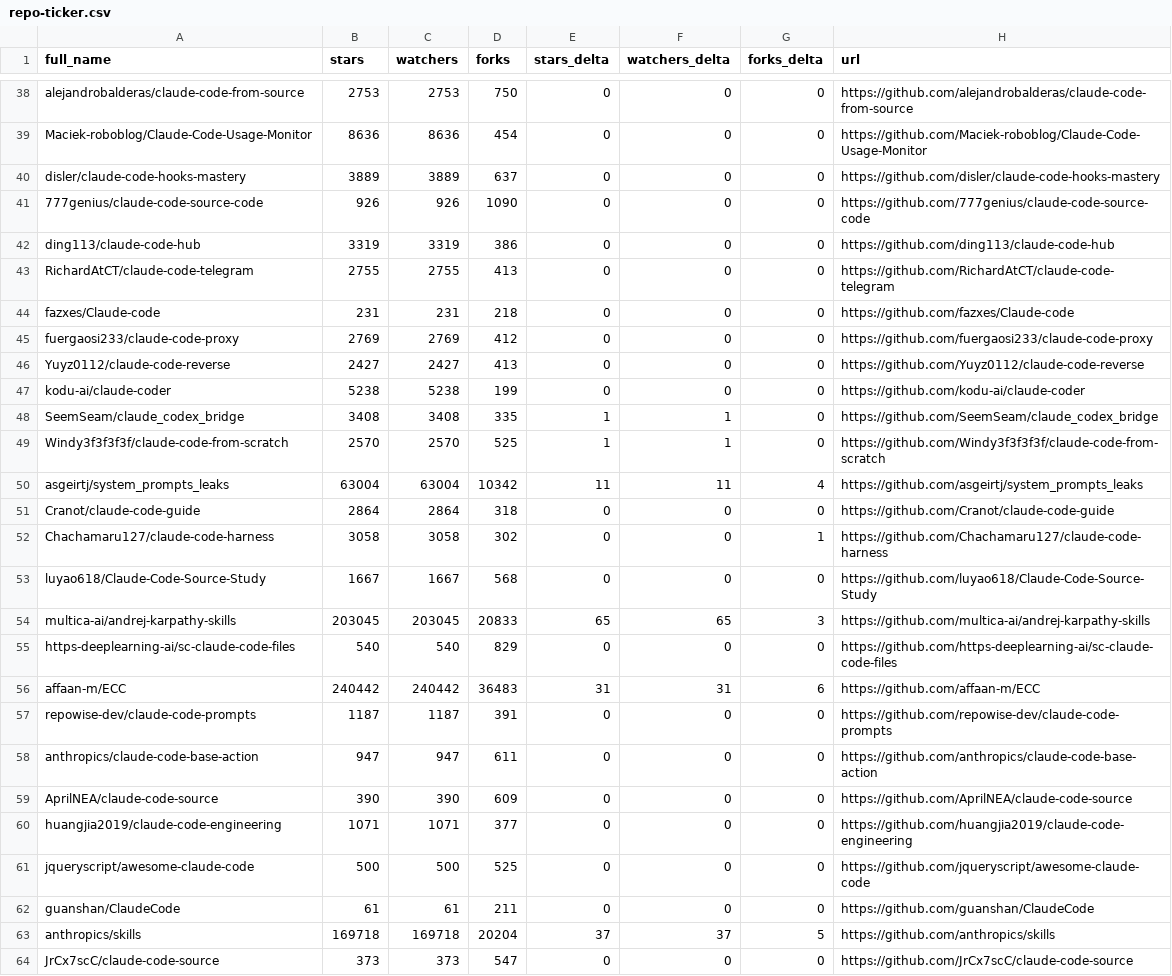
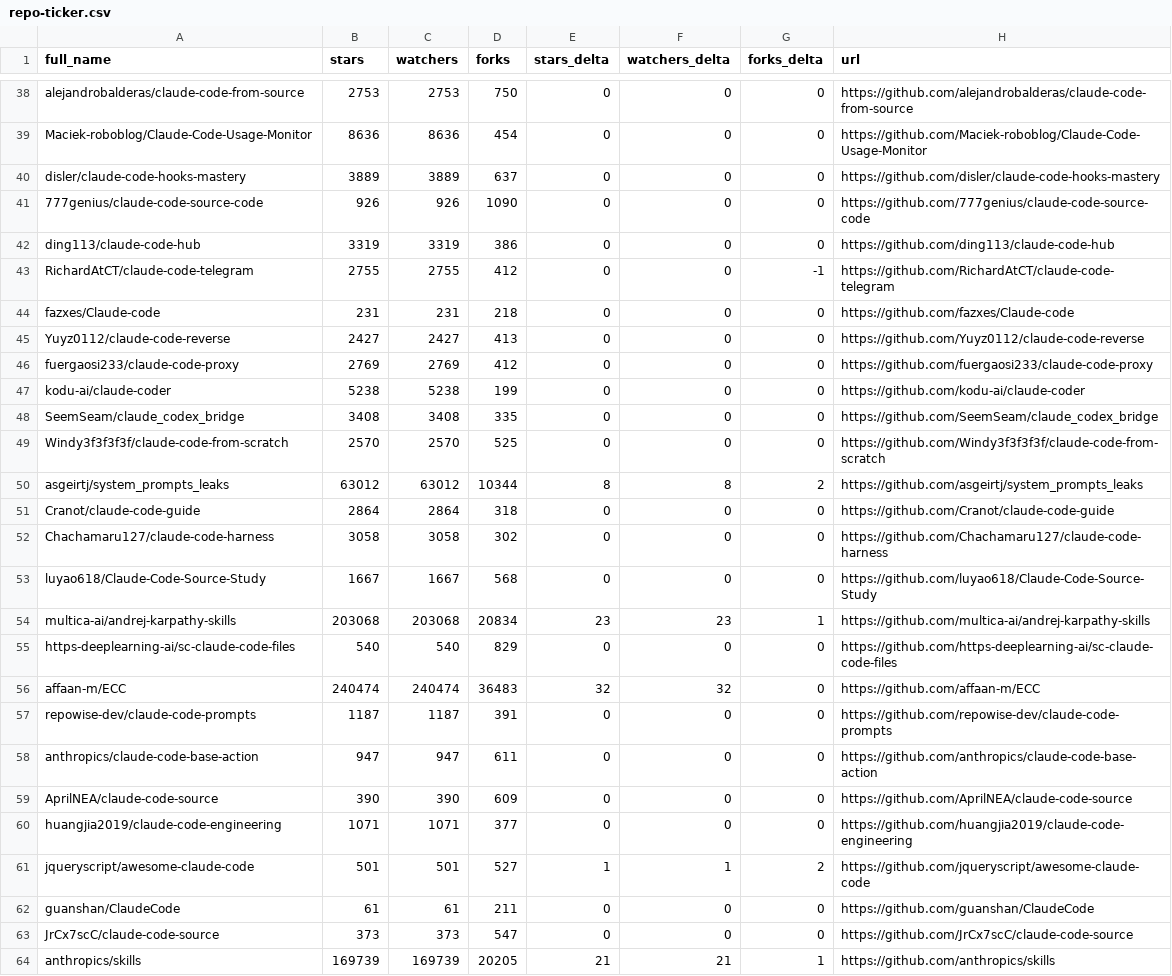
Before and after one commit to MrMoshkovitz/awesome-claude-code, a CSV file: data/repo-ticker.csv, drawn as a sheet; only a part is shown, gaps mark what is left out; the diff covers the shown part only.

```diff
--- a/data/repo-ticker.csv
+++ b/data/repo-ticker.csv
@@ -42,16 +42,16 @@ disler/claude-code-hooks-mastery,3889,3889,637,0,0,0,https://github.com/disler/c
 ding113/claude-code-hub,3319,3319,386,0,0,0,https://github.com/ding113/claude-code-hub
-RichardAtCT/claude-code-telegram,2755,2755,413,0,0,0,https://github.com/RichardAtCT/claude-code-telegram
+RichardAtCT/claude-code-telegram,2755,2755,412,0,0,-1,https://github.com/RichardAtCT/claude-code-telegram
 fazxes/Claude-code,231,231,218,0,0,0,https://github.com/fazxes/Claude-code
+Yuyz0112/claude-code-reverse,2427,2427,413,0,0,0,https://github.com/Yuyz0112/claude-code-reverse
 fuergaosi233/claude-code-proxy,2769,2769,412,0,0,0,https://github.com/fuergaosi233/claude-code-proxy
-Yuyz0112/claude-code-reverse,2427,2427,413,0,0,0,https://github.com/Yuyz0112/claude-code-reverse
 kodu-ai/claude-coder,5238,5238,199,0,0,0,https://github.com/kodu-ai/claude-coder
-SeemSeam/claude_codex_bridge,3408,3408,335,1,1,0,https://github.com/SeemSeam/claude_codex_bridge
-Windy3f3f3f3f/claude-code-from-scratch,2570,2570,525,1,1,0,https://github.com/Windy3f3f3f3f/claude-code-from-scratch
-asgeirtj/system_prompts_leaks,63004,63004,10342,11,11,4,https://github.com/asgeirtj/system_prompts_leaks
+SeemSeam/claude_codex_bridge,3408,3408,335,0,0,0,https://github.com/SeemSeam/claude_codex_bridge
+Windy3f3f3f3f/claude-code-from-scratch,2570,2570,525,0,0,0,https://github.com/Windy3f3f3f3f/claude-code-from-scratch
+asgeirtj/system_prompts_leaks,63012,63012,10344,8,8,2,https://github.com/asgeirtj/system_prompts_leaks
 Cranot/claude-code-guide,2864,2864,318,0,0,0,https://github.com/Cranot/claude-code-guide
-Chachamaru127/claude-code-harness,3058,3058,302,0,0,1,https://github.com/Chachamaru127/claude-code-harness
+Chachamaru127/claude-code-harness,3058,3058,302,0,0,0,https://github.com/Chachamaru127/claude-code-harness
 luyao618/Claude-Code-Source-Study,1667,1667,568,0,0,0,https://github.com/luyao618/Claude-Code-Source-Study
-multica-ai/andrej-karpathy-skills,203045,203045,20833,65,65,3,https://github.com/multica-ai/andrej-karpathy-skills
+multica-ai/andrej-karpathy-skills,203068,203068,20834,23,23,1,https://github.com/multica-ai/andrej-karpathy-skills
 https-deeplearning-ai/sc-claude-code-files,540,540,829,0,0,0,https://github.com/https-deeplearning-ai/sc-claude-code-files
-affaan-m/ECC,240442,240442,36483,31,31,6,https://github.com/affaan-m/ECC
+affaan-m/ECC,240474,240474,36483,32,32,0,https://github.com/affaan-m/ECC
 repowise-dev/claude-code-prompts,1187,1187,391,0,0,0,https://github.com/repowise-dev/claude-code-prompts
@@ -60,5 +60,5 @@ AprilNEA/claude-code-source,390,390,609,0,0,0,https://github.com/AprilNEA/claude
 huangjia2019/claude-code-engineering,1071,1071,377,0,0,0,https://github.com/huangjia2019/claude-code-engineering
-jqueryscript/awesome-claude-code,500,500,525,0,0,0,https://github.com/jqueryscript/awesome-claude-code
+jqueryscript/awesome-claude-code,501,501,527,1,1,2,https://github.com/jqueryscript/awesome-claude-code
 guanshan/ClaudeCode,61,61,211,0,0,0,https://github.com/guanshan/ClaudeCode
-anthropics/skills,169718,169718,20204,37,37,5,https://github.com/anthropics/skills
 JrCx7scC/claude-code-source,373,373,547,0,0,0,https://github.com/JrCx7scC/claude-code-source
+anthropics/skills,169739,169739,20205,21,21,1,https://github.com/anthropics/skills
```
Also changed, not shown: 3 added rows, 3 removed rows, 2 moved rows and 101 edited cells elsewhere in this file, 4 other files.
